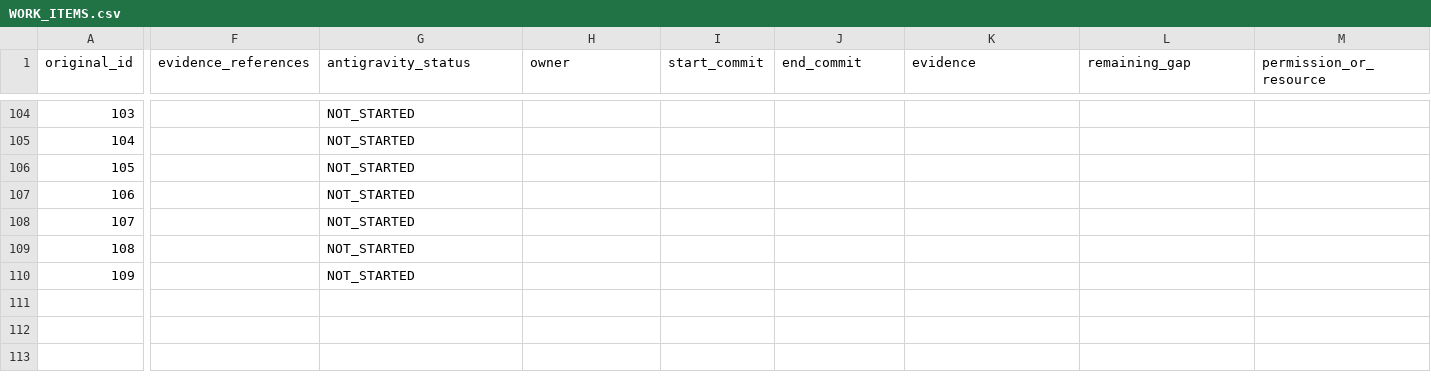
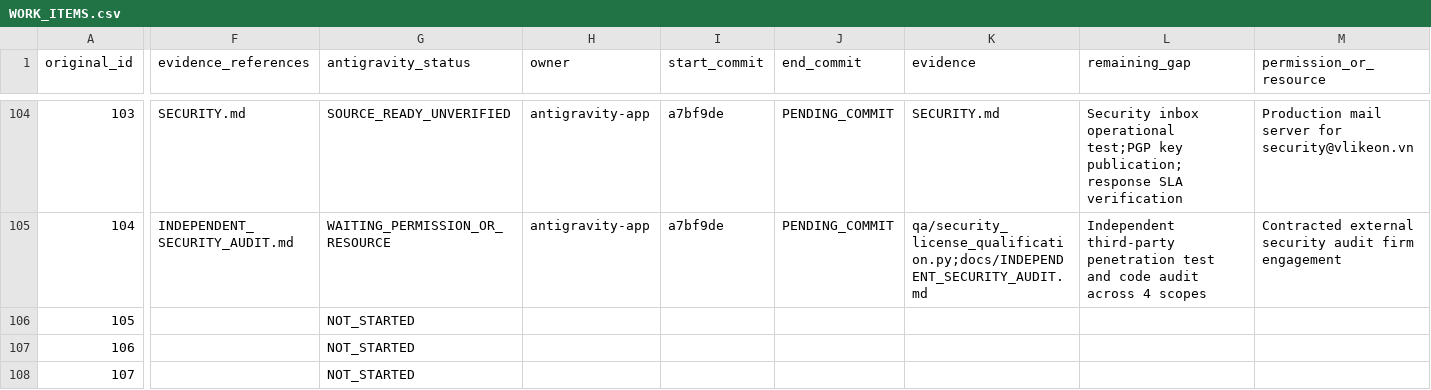
Before and after one commit to lyzaghi/vlikeon, a CSV file: docs/handoff/antigravity/2026-10-25/WORK_ITEMS.csv, drawn as a sheet; only a part is shown, gaps mark what is left out; the shorter side is filled out with more unchanged rows; the diff covers the shown part only; the diff names each change by its address in the sheet, - before the commit and + after, or states it on an @@ line.

Commit message:
feat(security): implement licenses ledger, corresponding source, sbom generator, cve audit, trust specs, signing configs, privacy declarations, and security policy (items 96-104)

```diff
--- a/docs/handoff/antigravity/2026-10-25/WORK_ITEMS.csv
+++ b/docs/handoff/antigravity/2026-10-25/WORK_ITEMS.csv
-F104 (evidence_references): (empty)
+F104 (evidence_references): SECURITY.md
-G104 (antigravity_status): NOT_STARTED
+G104 (antigravity_status): SOURCE_READY_UNVERIFIED
-H104:H105 (owner): (empty)
+H104:H105 (owner): antigravity-app
-I104:I105 (start_commit): (empty)
+I104:I105 (start_commit): a7bf9de
-J104:J105 (end_commit): (empty)
+J104:J105 (end_commit): PENDING_COMMIT
-K104 (evidence): (empty)
+K104 (evidence): SECURITY.md
-L104 (remaining_gap): (empty)
+L104 (remaining_gap): Security inbox operational test;PGP key publication;response SLA verification
-M104 (permission_or_resource): (empty)
+M104 (permission_or_resource): Production mail server for security@vlikeon.vn
-F105 (evidence_references): (empty)
+F105 (evidence_references): INDEPENDENT_SECURITY_AUDIT.md
-G105 (antigravity_status): NOT_STARTED
+G105 (antigravity_status): WAITING_PERMISSION_OR_RESOURCE
-K105 (evidence): (empty)
+K105 (evidence): qa/security_license_qualification.py;docs/INDEPENDENT_SECURITY_AUDIT.md
-L105 (remaining_gap): (empty)
+L105 (remaining_gap): Independent third-party penetration test and code audit across 4 scopes
-M105 (permission_or_resource): (empty)
+M105 (permission_or_resource): Contracted external security audit firm engagement
```
Also changed, not shown: 56 edited cells elsewhere in this file, 14 other files.
